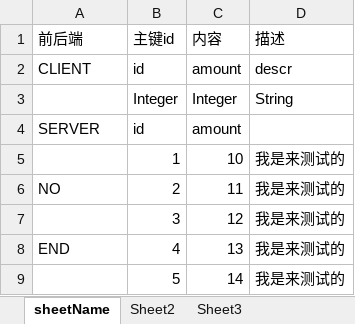
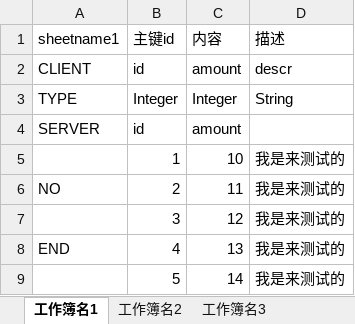
Before and after one commit to mboat/as_work, an Excel workbook: excelKit/src/sheet_templete/templete_cfg.xlsx, sheet 工作簿名1, drawn as a sheet; values as stored, in another font and other column widths than the file's, no borders; the diff names each change by its address in the sheet, - before the commit and + after, or states it on an @@ line.

```diff
--- a/excelKit/src/sheet_templete/templete_cfg.xlsx (sheet 工作簿名1)
+++ b/excelKit/src/sheet_templete/templete_cfg.xlsx (sheet 工作簿名1)
-sheet tab: sheetName
+sheet tab: 工作簿名1
-sheet tab: Sheet2
+sheet tab: 工作簿名2
-sheet tab: Sheet3
+sheet tab: 工作簿名3
-A1: 前后端
+A1: sheetname1
-A3 (sheetname1): (empty)
+A3 (sheetname1): TYPE
```
Also changed, not shown: sheet 工作簿名2, sheet 工作簿名3, excelKit/bin-debug/sheet_templete/templete_cfg.xlsx, 17 other files.
